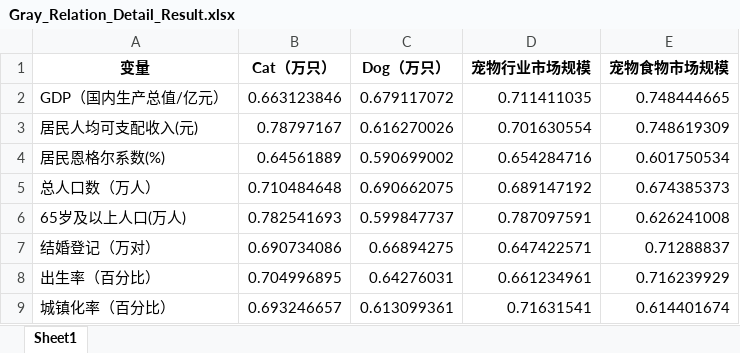
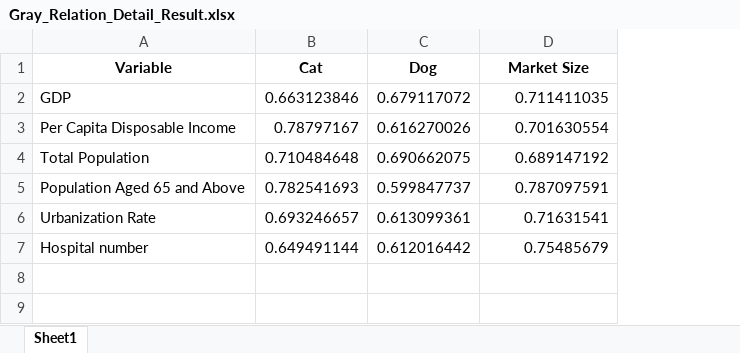
Before and after one commit to lizhuohangboris/Mathematical-Modeling, an Excel workbook: 比赛记录/2024 APMCM/数据/Gray_Relation_Detail_Result.xlsx, sheet Sheet1, drawn as a sheet; values as stored, in another font and other column widths than the file's, no borders; removed rows and columns are numbered as before the commit, all else as after; the diff names each change by its address in the sheet, - before the commit and + after, or states it on an @@ line.

```diff
--- a/比赛记录/2024 APMCM/数据/Gray_Relation_Detail_Result.xlsx (sheet Sheet1)
+++ b/比赛记录/2024 APMCM/数据/Gray_Relation_Detail_Result.xlsx (sheet Sheet1)
-column A, rows 2-3: GDP（国内生产总值/亿元） | 居民人均可支配收入(元); rows 5-6: 总人口数（万人） | 65岁及以上人口(万人); row 9: 城镇化率（百分比）
+column A, rows 2-6: GDP | Per Capita Disposable Income | Total Population | Population Aged 65 and Above | Urbanization Rate
-column E, rows 2-3: 0.748444665 | 0.748619309; rows 5-6: 0.674385373 | 0.626241008; row 9: 0.614401674
-row 1: 变量 | Cat（万只） | Dog（万只） | 宠物行业市场规模 | 宠物食物市场规模
+row 1: Variable | Cat | Dog | Market Size
-row 4: 居民恩格尔系数(%) | 0.64561889 | 0.590699002 | 0.654284716 | 0.601750534
-row 7: 结婚登记（万对） | 0.690734086 | 0.66894275 | 0.647422571 | 0.71288837
-row 8: 出生率（百分比） | 0.704996895 | 0.64276031 | 0.661234961 | 0.716239929
+row 7: Hospital number | 0.649491144 | 0.612016442 | 0.75485679
```
Also changed, not shown: 比赛记录/2024 APMCM/数据/Gray_Relation_Prediction_Result.xlsx, 比赛记录/2024 APMCM/数据/灰色关联度.xlsx, 7 other files.
